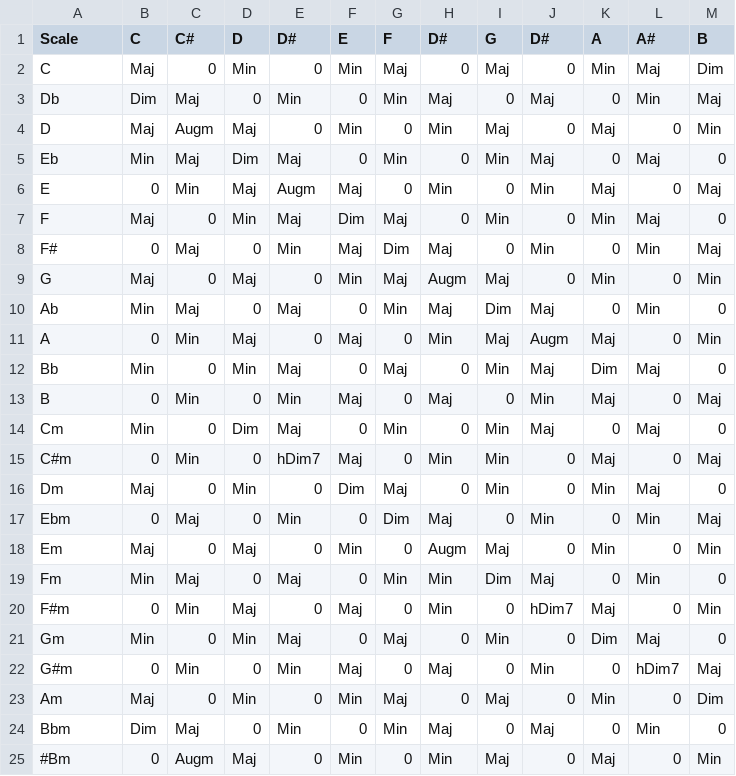
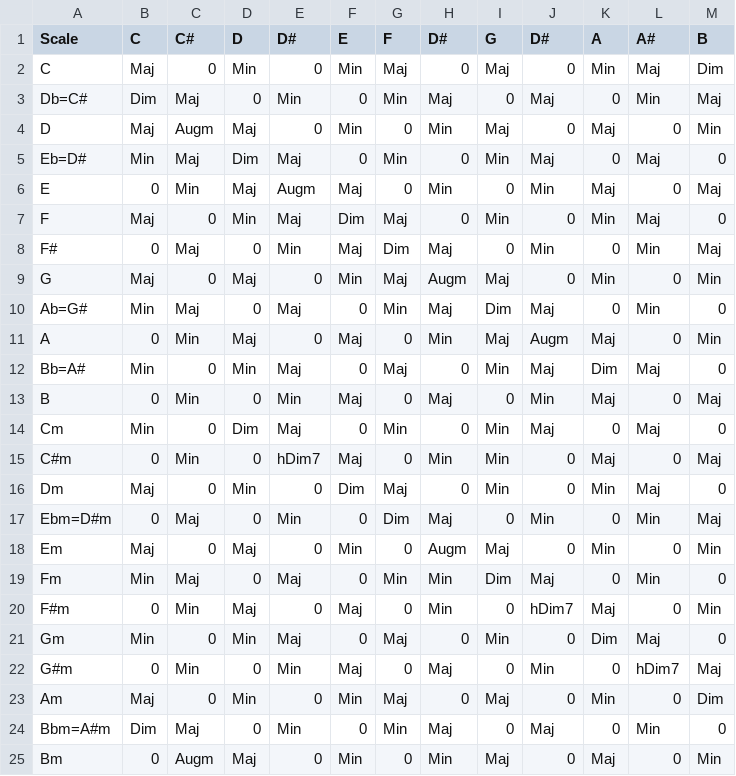
Before and after one commit to hansehv/SamplerBox, a CSV file: boot/samplerbox/scales.csv, drawn as a sheet.

```diff
--- a/boot/samplerbox/scales.csv
+++ b/boot/samplerbox/scales.csv
@@ -2,5 +2,5 @@ Scale,C,C#,D,D#,E,F,D#,G,D#,A,A#,B
 C,Maj,0,Min,0,Min,Maj,0,Maj,0,Min,Maj,Dim
-Db,Dim,Maj,0,Min,0,Min,Maj,0,Maj,0,Min,Maj
+Db=C#,Dim,Maj,0,Min,0,Min,Maj,0,Maj,0,Min,Maj
 D,Maj,Augm,Maj,0,Min,0,Min,Maj,0,Maj,0,Min
-Eb,Min,Maj,Dim,Maj,0,Min,0,Min,Maj,0,Maj,0
+Eb=D#,Min,Maj,Dim,Maj,0,Min,0,Min,Maj,0,Maj,0
 E,0,Min,Maj,Augm,Maj,0,Min,0,Min,Maj,0,Maj
@@ -9,5 +9,5 @@ F#,0,Maj,0,Min,Maj,Dim,Maj,0,Min,0,Min,Maj
 G,Maj,0,Maj,0,Min,Maj,Augm,Maj,0,Min,0,Min
-Ab,Min,Maj,0,Maj,0,Min,Maj,Dim,Maj,0,Min,0
+Ab=G#,Min,Maj,0,Maj,0,Min,Maj,Dim,Maj,0,Min,0
 A,0,Min,Maj,0,Maj,0,Min,Maj,Augm,Maj,0,Min
-Bb,Min,0,Min,Maj,0,Maj,0,Min,Maj,Dim,Maj,0
+Bb=A#,Min,0,Min,Maj,0,Maj,0,Min,Maj,Dim,Maj,0
 B,0,Min,0,Min,Maj,0,Maj,0,Min,Maj,0,Maj
@@ -16,3 +16,3 @@ C#m,0,Min,0,hDim7,Maj,0,Min,Min,0,Maj,0,Maj
 Dm,Maj,0,Min,0,Dim,Maj,0,Min,0,Min,Maj,0
-Ebm,0,Maj,0,Min,0,Dim,Maj,0,Min,0,Min,Maj
+Ebm=D#m,0,Maj,0,Min,0,Dim,Maj,0,Min,0,Min,Maj
 Em,Maj,0,Maj,0,Min,0,Augm,Maj,0,Min,0,Min
@@ -23,3 +23,3 @@ G#m,0,Min,0,Min,Maj,0,Maj,0,Min,0,hDim7,Maj
 Am,Maj,0,Min,0,Min,Maj,0,Maj,0,Min,0,Dim
-Bbm,Dim,Maj,0,Min,0,Min,Maj,0,Maj,0,Min,0
-#Bm,0,Augm,Maj,0,Min,0,Min,Maj,0,Maj,0,Min
+Bbm=A#m,Dim,Maj,0,Min,0,Min,Maj,0,Maj,0,Min,0
+Bm,0,Augm,Maj,0,Min,0,Min,Maj,0,Maj,0,Min
```
Also changed, not shown: 5 other files.
